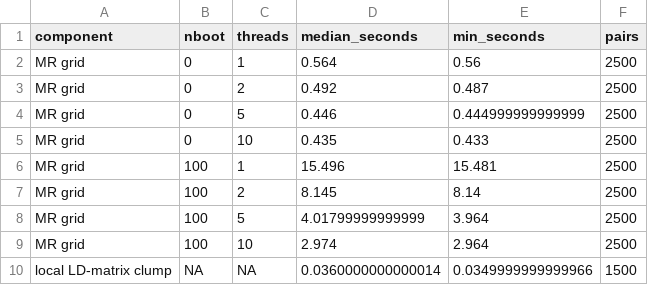
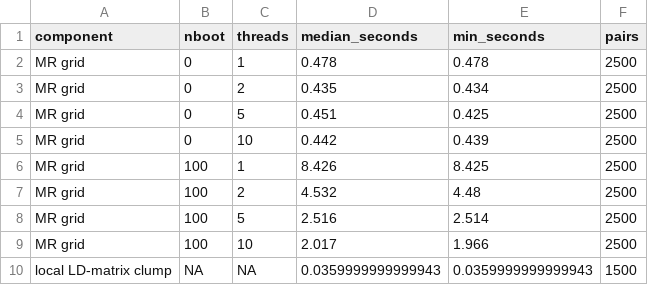
Before and after one commit to gushamilton/fastMR, a CSV file: outputs/iteration_scaling.csv, drawn as a sheet.

```diff
--- a/outputs/iteration_scaling.csv
+++ b/outputs/iteration_scaling.csv
@@ -1,10 +1,10 @@
 "component","nboot","threads","median_seconds","min_seconds","pairs"
-"MR grid",0,1,0.564,0.56,2500
-"MR grid",0,2,0.492,0.487,2500
-"MR grid",0,5,0.446,0.444999999999999,2500
-"MR grid",0,10,0.435,0.433,2500
-"MR grid",100,1,15.496,15.481,2500
-"MR grid",100,2,8.145,8.14,2500
-"MR grid",100,5,4.01799999999999,3.964,2500
-"MR grid",100,10,2.974,2.964,2500
-"local LD-matrix clump",NA,NA,0.0360000000000014,0.0349999999999966,1500
+"MR grid",0,1,0.478,0.478,2500
+"MR grid",0,2,0.435,0.434,2500
+"MR grid",0,5,0.451,0.425,2500
+"MR grid",0,10,0.442,0.439,2500
+"MR grid",100,1,8.426,8.425,2500
+"MR grid",100,2,4.532,4.48,2500
+"MR grid",100,5,2.516,2.514,2500
+"MR grid",100,10,2.017,1.966,2500
+"local LD-matrix clump",NA,NA,0.0359999999999943,0.0359999999999943,1500
```
Also changed, not shown: outputs/mode_optimization_benchmark.csv, outputs/native_tsmr_mode_benchmark.csv, 7 other files.
